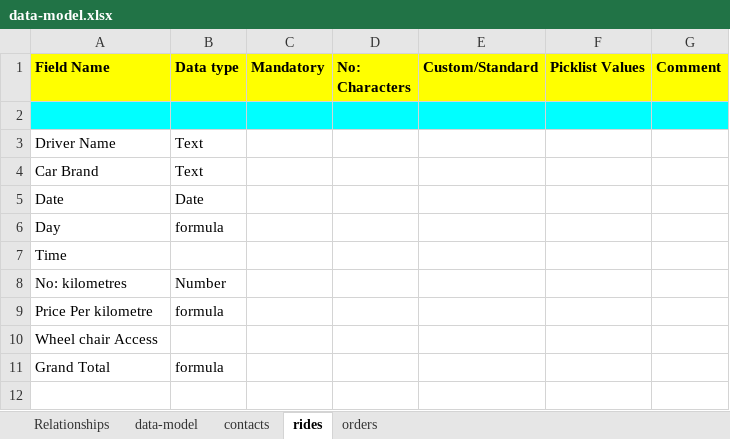
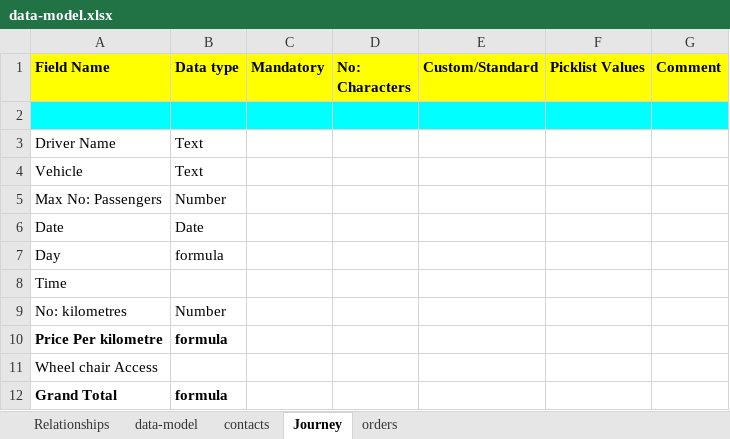
Before and after one commit to salv236/Taxi-App, an Excel workbook: data-model.xlsx, sheet Journey, drawn as a sheet; values as stored, in another font and other column widths than the file's, no borders; addresses are those after the commit; the diff names each change by its address in the sheet, - before the commit and + after, or states it on an @@ line.

```diff
--- a/data-model.xlsx (sheet Journey)
+++ b/data-model.xlsx (sheet Journey)
-sheet tab: rides
+sheet tab: Journey
-A4 (Field Name): Car Brand
+A4 (Field Name): Vehicle
+row 5: Max No: Passengers | Number
-A10:B10 bold: off
+A10:B10 bold: on
-A12:B12 bold: off
+A12:B12 bold: on
```
Also changed, not shown: sheet orders, sheet Relationships.
